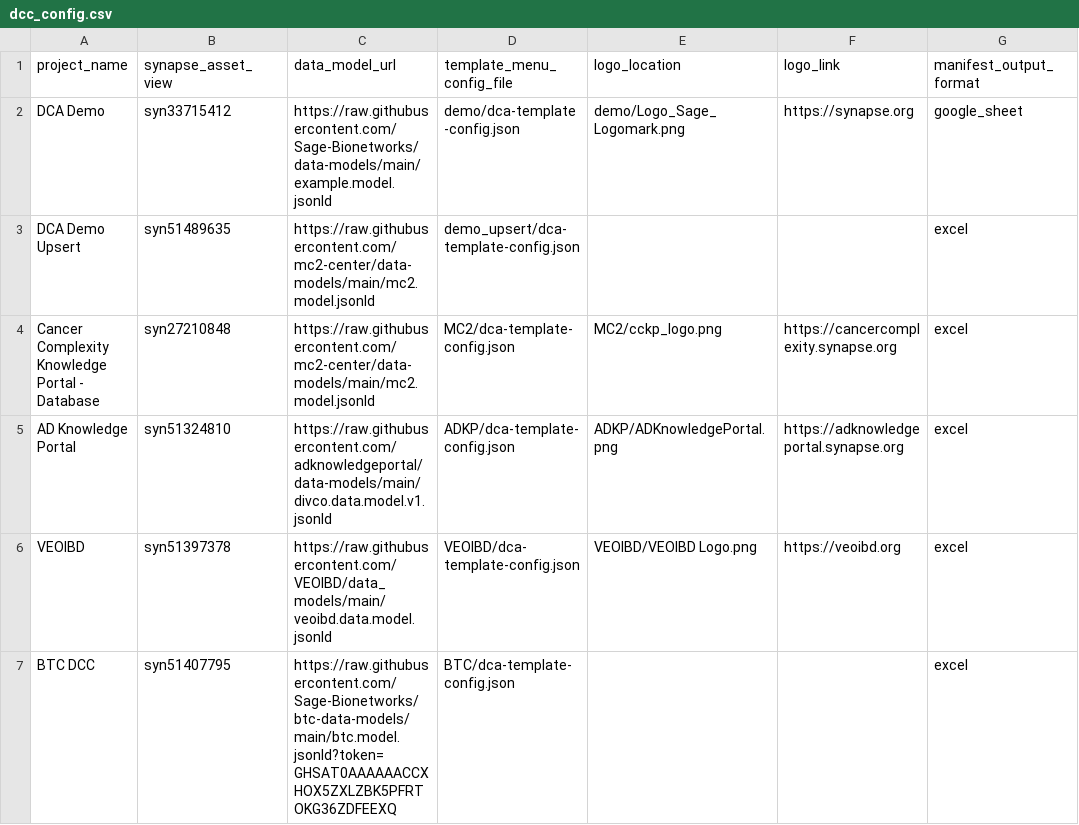
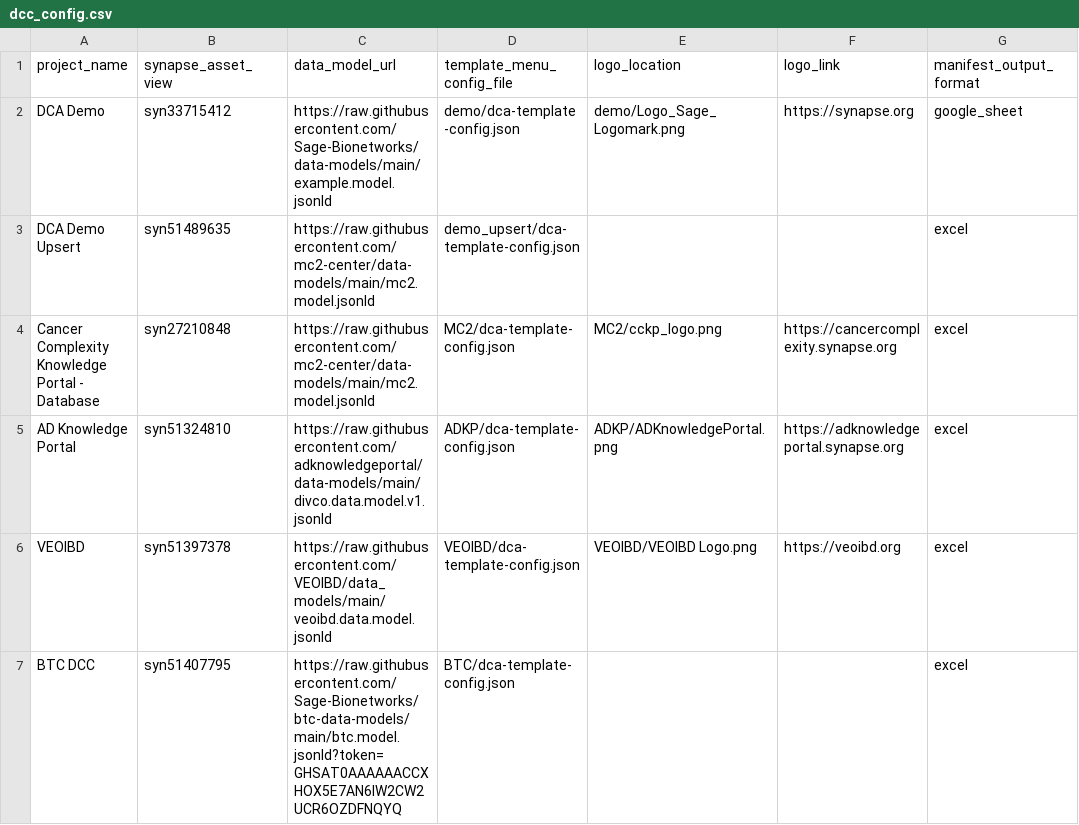
Before and after one commit to Sage-Bionetworks/data_curator_config, a CSV file: dcc_config.csv, drawn as a sheet; only a part is shown; the diff names each change by its address in the sheet, - before the commit and + after, or states it on an @@ line.

Commit message:
Update dcc_config.csv
update URL to BTC data model

```diff
--- a/dcc_config.csv
+++ b/dcc_config.csv
-C7 (data_model_url): https://raw.githubusercontent.com/Sage-Bionetworks/btc-data-models/main/btc.model.jsonld?token=GHSAT0AAAAAACCXHOX5ZXLZBK5PFRTOKG36ZDFEEXQ
+C7 (data_model_url): https://raw.githubusercontent.com/Sage-Bionetworks/btc-data-models/main/btc.model.jsonld?token=GHSAT0AAAAAACCXHOX5E7AN6IW2CW2UCR6OZDFNQYQ
```
